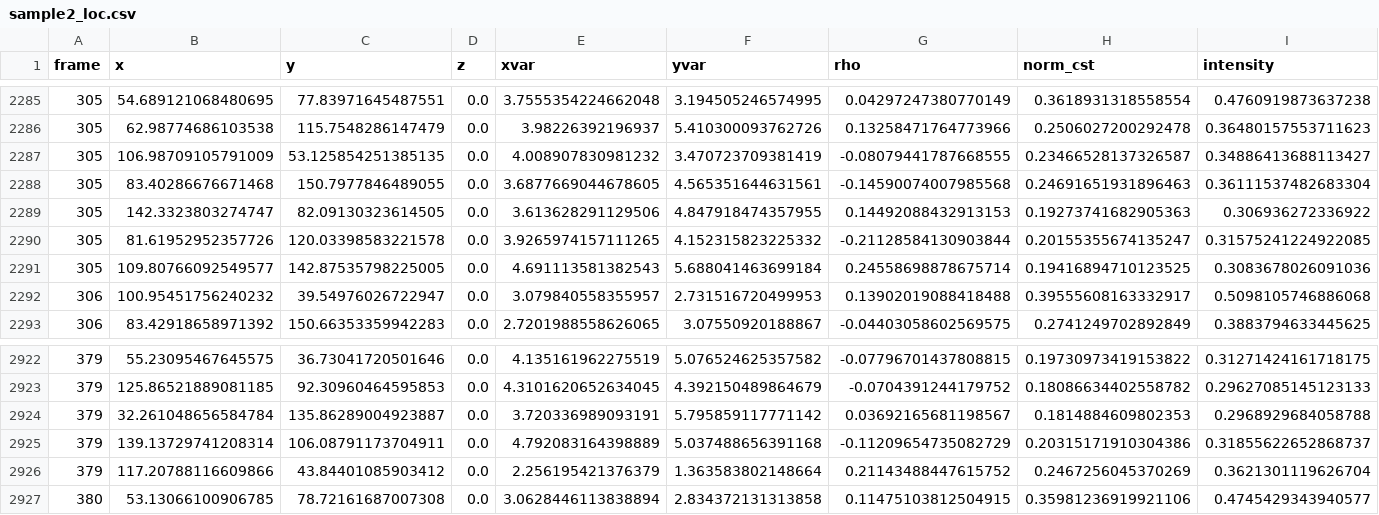
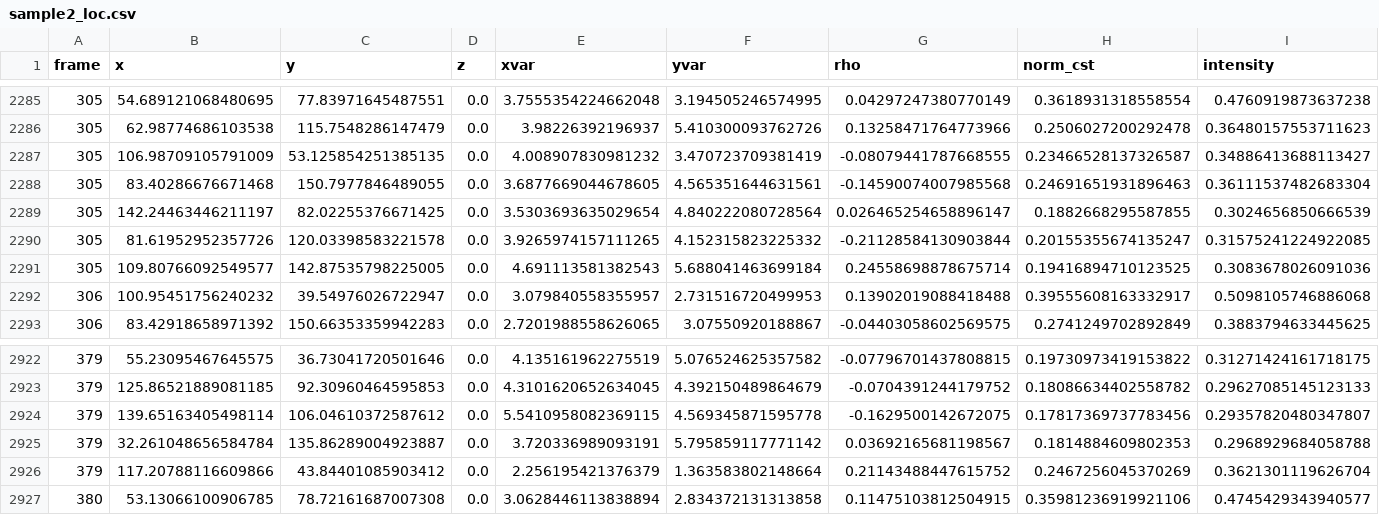
Before and after one commit to JunwooParkSaribu/FreeTrace, a CSV file: outputs/sample2_loc.csv, drawn as a sheet; only a part is shown, gaps mark what is left out; removed rows and columns are numbered as before the commit, all else as after; rows hold the shown columns only; the diff names each change by its address in the sheet, - before the commit and + after, or states it on an @@ line.

```diff
--- a/outputs/sample2_loc.csv
+++ b/outputs/sample2_loc.csv
-row 2289: 305 | 142.3323803274747 | 82.09130323614505 | 0.0 | 3.613628291129506 | 4.847918474357955 | 0.14492088432913153 | 0.19273741682905363 | 0.306936272336922
+row 2289: 305 | 142.24463446211197 | 82.02255376671425 | 0.0 | 3.5303693635029654 | 4.840222080728564 | 0.026465254658896147 | 0.1882668295587855 | 0.3024656850666539
+row 2924: 379 | 139.65163405498114 | 106.04610372587612 | 0.0 | 5.5410958082369115 | 4.569345871595778 | -0.1629500142672075 | 0.17817369737783456 | 0.29357820480347807
-row 2925: 379 | 139.13729741208314 | 106.08791173704911 | 0.0 | 4.792083164398889 | 5.037488656391168 | -0.11209654735082729 | 0.20315171910304386 | 0.31855622652868737
```
Also changed, not shown: outputs/sample3_loc.csv, outputs/sample_loc.csv, 21 other files.
